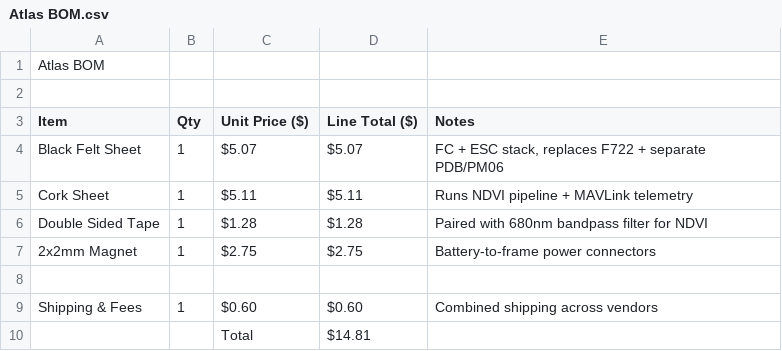
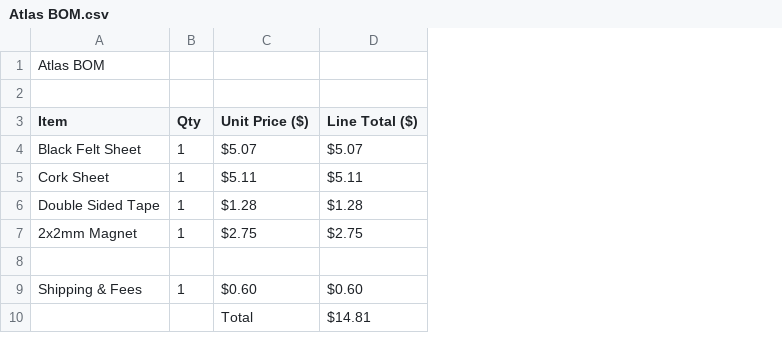
Before and after one commit to nsreeni07/Atlas, a CSV file: Atlas BOM.csv, drawn as a sheet; the diff names each change by its address in the sheet, - before the commit and + after, or states it on an @@ line.

Commit message:
Add files via upload

```diff
--- a/Atlas BOM.csv
+++ b/Atlas BOM.csv
-column E (Notes), rows 4-9: FC + ESC stack, replaces F722 + separate PDB/PM06 | Runs NDVI pipeline + MAVLink telemetry | Paired with 680nm bandpass filter for NDVI | Battery-to-frame power connectors |  | Combined shipping across vendors
```
